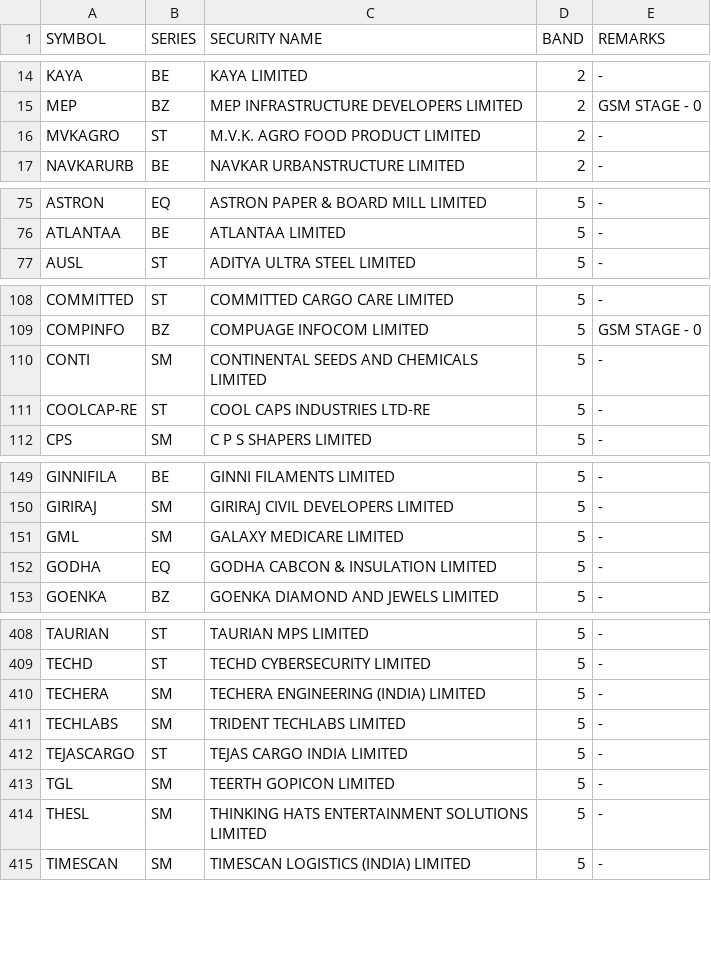
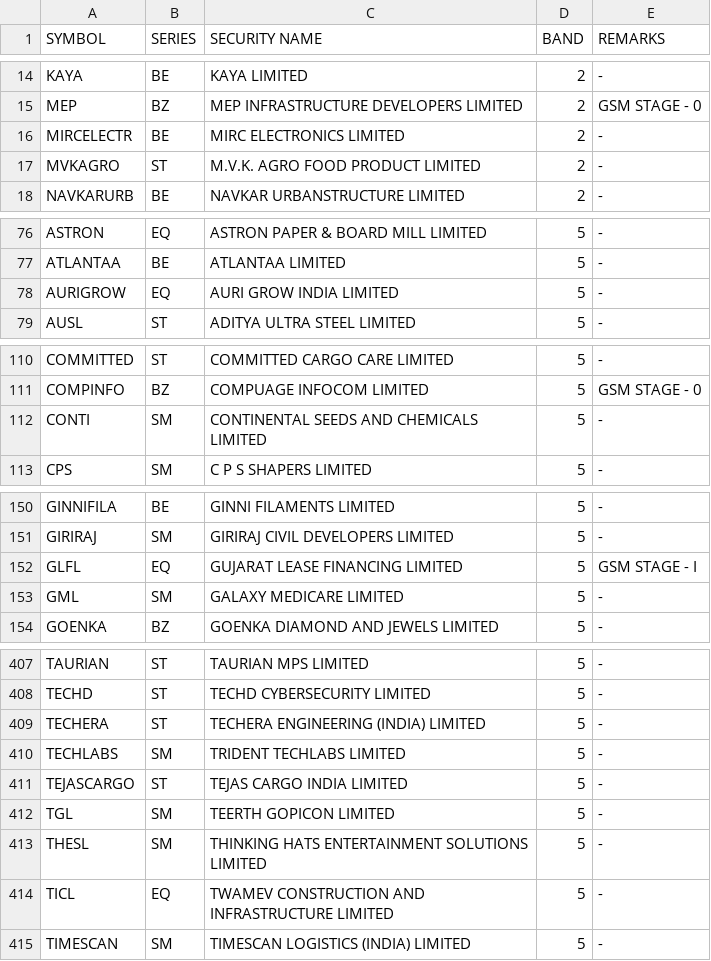
Before and after one commit to Anny26022/price_band, a CSV file: 16102025.csv (was 15102025.csv), drawn as a sheet; only a part is shown, gaps mark what is left out; the diff covers the shown part only.

```diff
--- a/15102025.csv
+++ b/16102025.csv
@@ -15,2 +15,3 @@ KAYA,BE,KAYA LIMITED,2,-
 MEP,BZ,MEP INFRASTRUCTURE DEVELOPERS LIMITED,2,GSM STAGE - 0
+MIRCELECTR,BE,MIRC ELECTRONICS LIMITED,2,-
 MVKAGRO,ST,M.V.K. AGRO FOOD PRODUCT LIMITED,2,-
@@ -76,2 +77,3 @@ ASTRON,EQ,ASTRON PAPER & BOARD MILL LIMITED,5,-
 ATLANTAA,BE,ATLANTAA LIMITED,5,-
+AURIGROW,EQ,AURI GROW INDIA LIMITED,5,-
 AUSL,ST,ADITYA ULTRA STEEL LIMITED,5,-
@@ -110,3 +112,2 @@ COMPINFO,BZ,COMPUAGE INFOCOM LIMITED,5,GSM STAGE - 0
 CONTI,SM,CONTINENTAL SEEDS AND CHEMICALS LIMITED,5,-
-COOLCAP-RE,ST,COOL CAPS INDUSTRIES LTD-RE,5,-
 CPS,SM,C P S SHAPERS LIMITED,5,-
@@ -150,4 +151,4 @@ GINNIFILA,BE,GINNI FILAMENTS LIMITED,5,-
 GIRIRAJ,SM,GIRIRAJ CIVIL DEVELOPERS LIMITED,5,-
+GLFL,EQ,GUJARAT LEASE FINANCING LIMITED,5,GSM STAGE - I
 GML,SM,GALAXY MEDICARE LIMITED,5,-
-GODHA,EQ,GODHA CABCON & INSULATION LIMITED,5,-
 GOENKA,BZ,GOENKA DIAMOND AND JEWELS LIMITED,5,-
@@ -409,3 +408,3 @@ TAURIAN,ST,TAURIAN MPS LIMITED,5,-
 TECHD,ST,TECHD CYBERSECURITY LIMITED,5,-
-TECHERA,SM,TECHERA ENGINEERING (INDIA) LIMITED,5,-
+TECHERA,ST,TECHERA ENGINEERING (INDIA) LIMITED,5,-
 TECHLABS,SM,TRIDENT TECHLABS LIMITED,5,-
@@ -414,2 +413,3 @@ TGL,SM,TEERTH GOPICON LIMITED,5,-
 THESL,SM,THINKING HATS ENTERTAINMENT SOLUTIONS LIMITED,5,-
+TICL,EQ,TWAMEV CONSTRUCTION AND INFRASTRUCTURE LIMITED,5,-
 TIMESCAN,SM,TIMESCAN LOGISTICS (INDIA) LIMITED,5,-
```
Also changed, not shown: 5 added rows, 6 removed rows and 1 edited cell elsewhere in this file.
